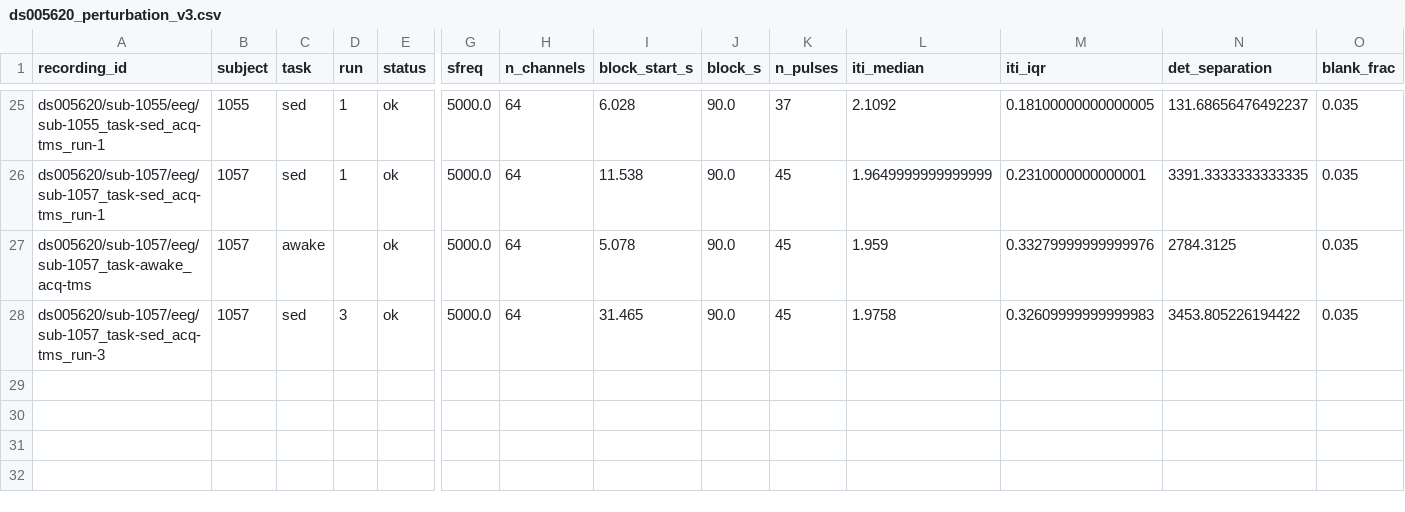
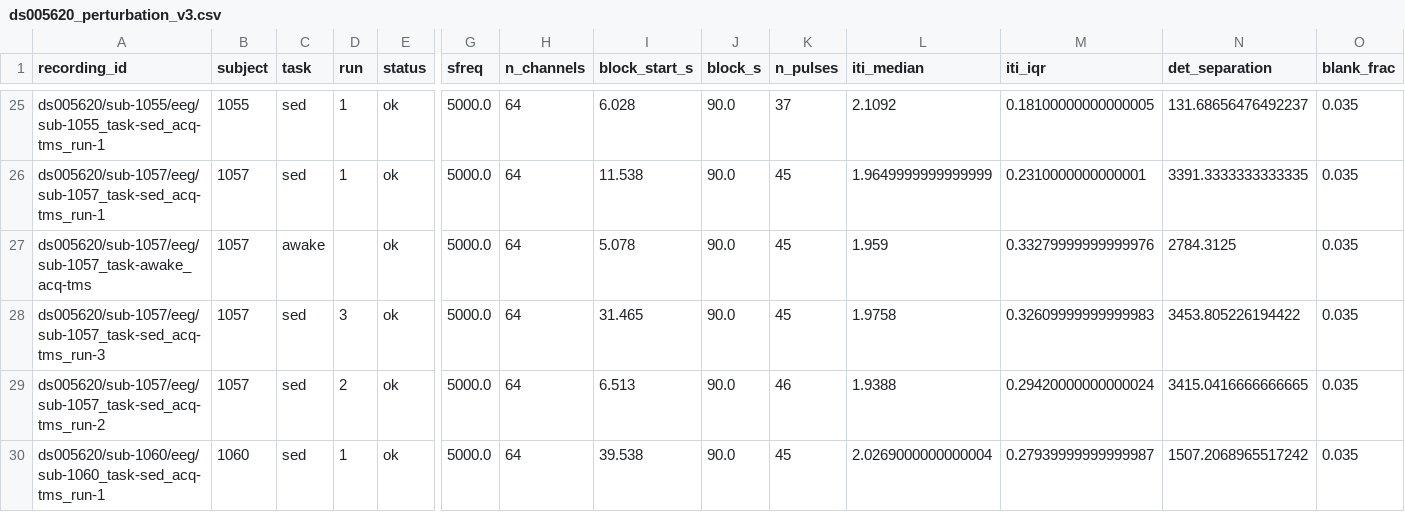
Before and after one commit to dgkenn/Codex-playground-, a CSV file: bsde/results/ds005620_perturbation_v3.csv, drawn as a sheet; only a part is shown, gaps mark what is left out; rows hold the shown columns only; the diff names each change by its address in the sheet, - before the commit and + after, or states it on an @@ line.

```diff
--- a/bsde/results/ds005620_perturbation_v3.csv
+++ b/bsde/results/ds005620_perturbation_v3.csv
+row 29: ds005620/sub-1057/eeg/sub-1057_task-sed_acq-tms_run-2 | 1057 | sed | 2 | ok | 5000.0 | 64 | 6.513 | 90.0 | 46 | 1.9388 | 0.29420000000000024 | 3415.0416666666665 | 0.035
+row 30: ds005620/sub-1060/eeg/sub-1060_task-sed_acq-tms_run-1 | 1060 | sed | 1 | ok | 5000.0 | 64 | 39.538 | 90.0 | 45 | 2.0269000000000004 | 0.27939999999999987 | 1507.2068965517242 | 0.035
```
Also changed, not shown: bsde/results/vitaldb_emergence.s0.csv, bsde/results/vitaldb_emergence.s1.csv, 4 other files.
